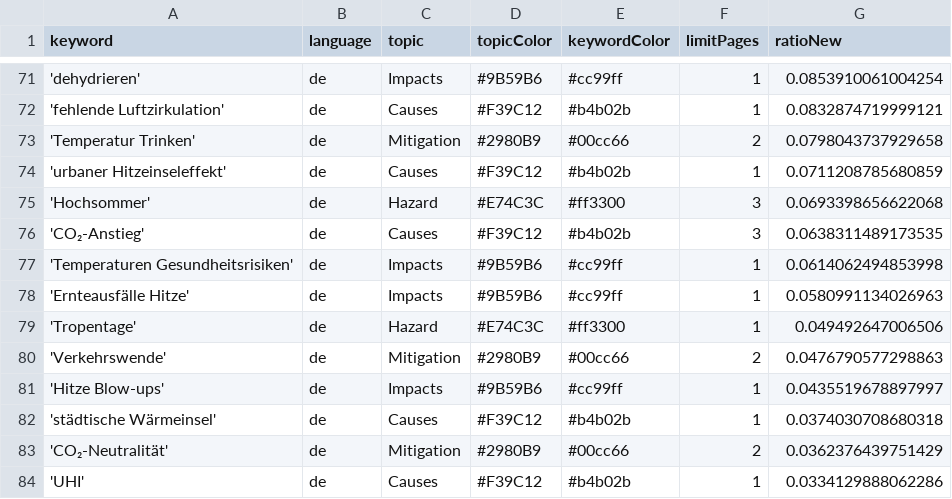
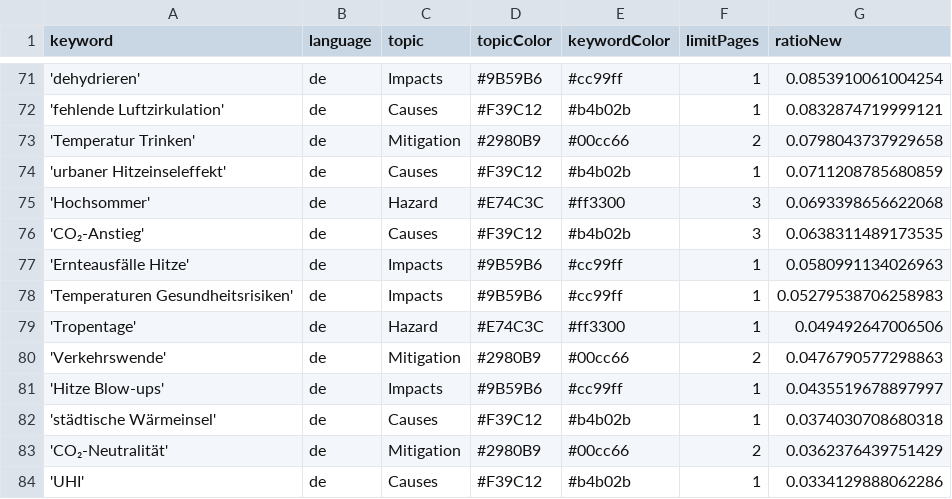
Before and after one commit to hannak555-news/heatIsComing, a CSV file: keywords.csv, drawn as a sheet; only a part is shown, gaps mark what is left out.

Commit message:
Commit from GitHub Actions (harvest:0.0)

```diff
--- a/keywords.csv
+++ b/keywords.csv
@@ -76,4 +76,4 @@ keyword,language,topic,topicColor,keywordColor,limitPages,ratioNew
 'CO₂-Anstieg',de,Causes,#F39C12,#b4b02b,3,0.0638311489173535
-'Temperaturen Gesundheitsrisiken',de,Impacts,#9B59B6,#cc99ff,1,0.0614062494853998
 'Ernteausfälle Hitze',de,Impacts,#9B59B6,#cc99ff,1,0.0580991134026963
+'Temperaturen Gesundheitsrisiken',de,Impacts,#9B59B6,#cc99ff,1,0.05279538706258983
 'Tropentage',de,Hazard,#E74C3C,#ff3300,1,0.049492647006506
```
